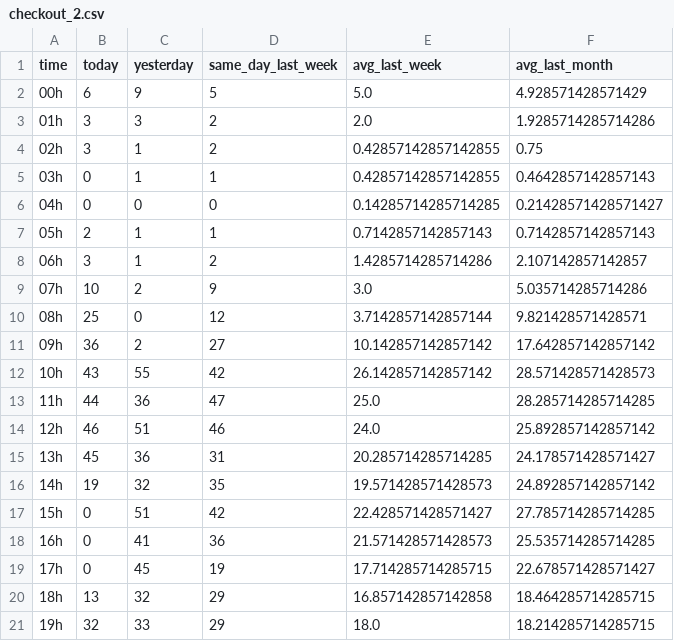
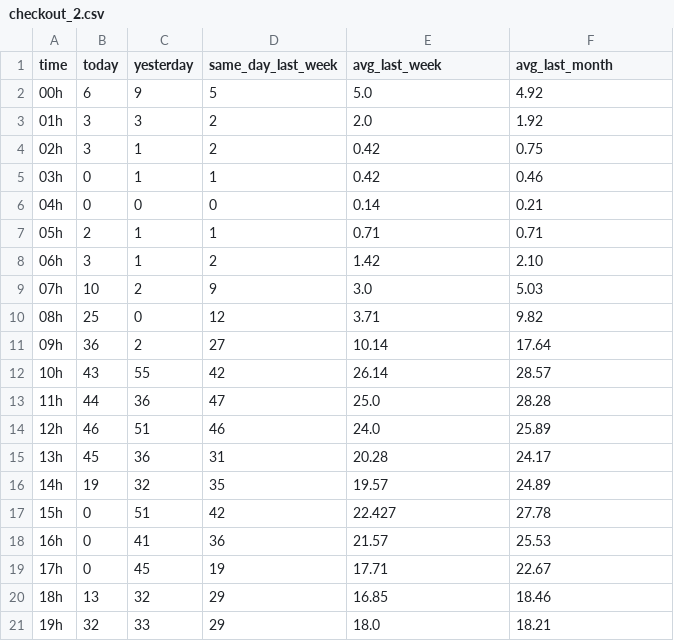
Before and after one commit to naoeoneto/monitoring, a CSV file: checkout_2.csv, drawn as a sheet; only a part is shown; the diff covers the shown part only.

```diff
--- a/checkout_2.csv
+++ b/checkout_2.csv
@@ -1,21 +1,21 @@
 time,today,yesterday,same_day_last_week,avg_last_week,avg_last_month
-00h,6,9,5,5.0,4.928571428571429
-01h,3,3,2,2.0,1.9285714285714286
-02h,3,1,2,0.42857142857142855,0.75
-03h,0,1,1,0.42857142857142855,0.4642857142857143
-04h,0,0,0,0.14285714285714285,0.21428571428571427
-05h,2,1,1,0.7142857142857143,0.7142857142857143
-06h,3,1,2,1.4285714285714286,2.107142857142857
-07h,10,2,9,3.0,5.035714285714286
-08h,25,0,12,3.7142857142857144,9.821428571428571
-09h,36,2,27,10.142857142857142,17.642857142857142
-10h,43,55,42,26.142857142857142,28.571428571428573
-11h,44,36,47,25.0,28.285714285714285
-12h,46,51,46,24.0,25.892857142857142
-13h,45,36,31,20.285714285714285,24.178571428571427
-14h,19,32,35,19.571428571428573,24.892857142857142
-15h,0,51,42,22.428571428571427,27.785714285714285
-16h,0,41,36,21.571428571428573,25.535714285714285
-17h,0,45,19,17.714285714285715,22.678571428571427
-18h,13,32,29,16.857142857142858,18.464285714285715
-19h,32,33,29,18.0,18.214285714285715
+00h,6,9,5,5.0,4.92
+01h,3,3,2,2.0,1.92
+02h,3,1,2,0.42,0.75
+03h,0,1,1,0.42,0.46
+04h,0,0,0,0.14,0.21
+05h,2,1,1,0.71,0.71
+06h,3,1,2,1.42,2.10
+07h,10,2,9,3.0,5.03
+08h,25,0,12,3.71,9.82
+09h,36,2,27,10.14,17.64
+10h,43,55,42,26.14,28.57
+11h,44,36,47,25.0,28.28
+12h,46,51,46,24.0,25.89
+13h,45,36,31,20.28,24.17
+14h,19,32,35,19.57,24.89
+15h,0,51,42,22.427,27.78
+16h,0,41,36,21.57,25.53
+17h,0,45,19,17.71,22.67
+18h,13,32,29,16.85,18.46
+19h,32,33,29,18.0,18.21
```
Also changed, not shown: 6 edited cells elsewhere in this file, checkout_1.csv.
